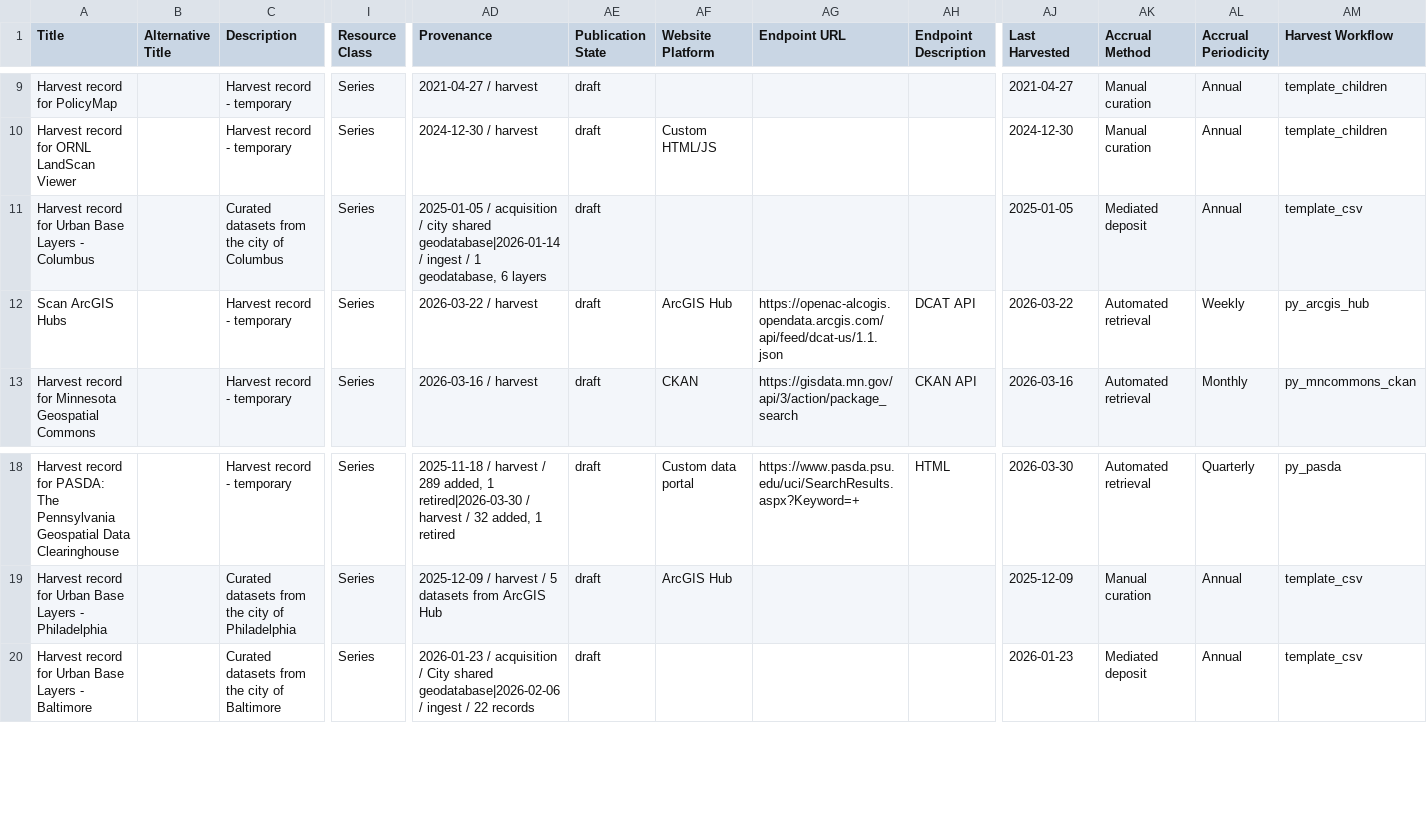
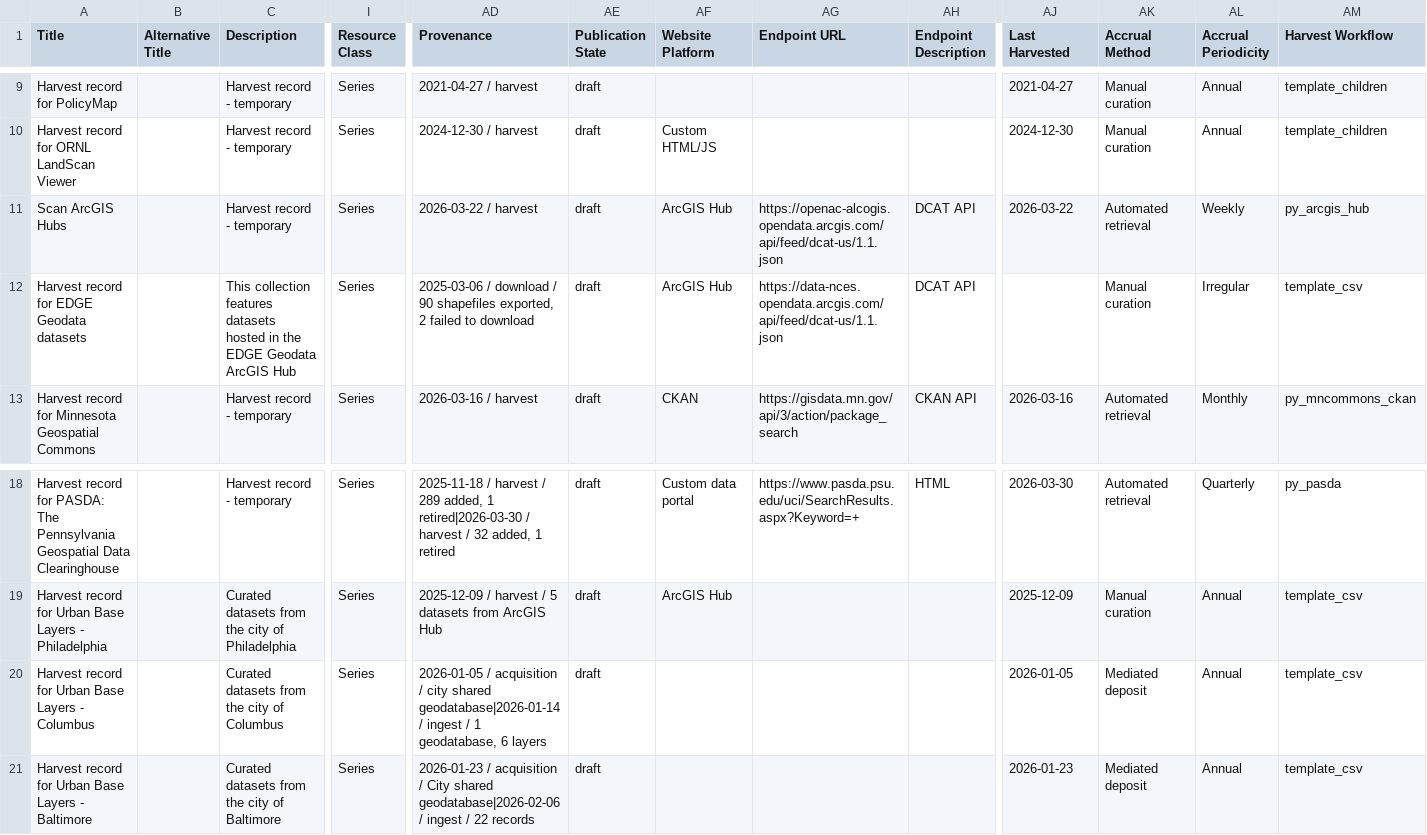
Before and after one commit to geobtaa/harvest-operations, a CSV file: reports/2026-04-03_harvest-task-dashboard.csv, drawn as a sheet; only a part is shown, gaps mark what is left out; removed rows and columns are numbered as before the commit, all else as after; rows hold the shown columns only; the diff names each change by its address in the sheet, - before the commit and + after, or states it on an @@ line.

Commit message:
arcgis thumb harvest

```diff
--- a/reports/2026-04-03_harvest-task-dashboard.csv
+++ b/reports/2026-04-03_harvest-task-dashboard.csv
-row 11: Harvest record for Urban Base Layers - Columbus |  | Curated datasets from the city of Columbus | Series | 2025-01-05 / acquisition / city shared geodatabase|2026-01-14 / ingest / 1 geodatabase, 6 layers | draft |  |  |  | 2025-01-05 | Mediated deposit | Annual | template_csv
+row 12: Harvest record for EDGE Geodata datasets |  | This collection features datasets hosted in the EDGE Geodata ArcGIS Hub | Series | 2025-03-06 / download / 90 shapefiles exported, 2 failed to download | draft | ArcGIS Hub | https://data-nces.opendata.arcgis.com/api/feed/dcat-us/1.1.json | DCAT API |  | Manual curation | Irregular | template_csv
+row 20: Harvest record for Urban Base Layers - Columbus |  | Curated datasets from the city of Columbus | Series | 2026-01-05 / acquisition / city shared geodatabase|2026-01-14 / ingest / 1 geodatabase, 6 layers | draft |  |  |  | 2026-01-05 | Mediated deposit | Annual | template_csv
```
Also changed, not shown: schemas/code-schema-map.csv, 13 other files.
